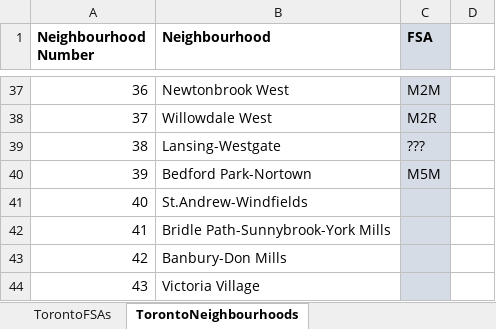
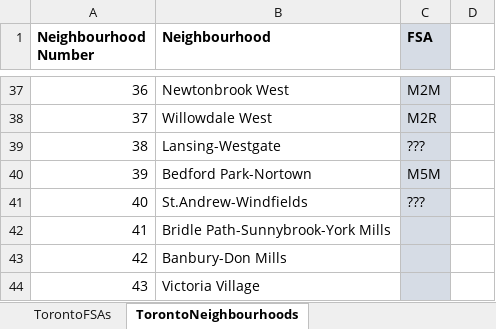
Before and after one commit to saif-gorges/GTA-Crime-and-Income-Analysis, an Excel workbook: Liz/Resources/Neighbourhood to FSA mapping.xlsx, sheet TorontoNeighbourhoods, drawn as a sheet; only a part is shown, gaps mark what is left out; values as stored, in another font and other column widths than the file's, no borders; the diff names each change by its address in the sheet, - before the commit and + after, or states it on an @@ line.

```diff
--- a/Liz/Resources/Neighbourhood to FSA mapping.xlsx (sheet TorontoNeighbourhoods)
+++ b/Liz/Resources/Neighbourhood to FSA mapping.xlsx (sheet TorontoNeighbourhoods)
-C41 (FSA): (empty)
+C41 (FSA): ???
```
Also changed, not shown: 1 other file.
